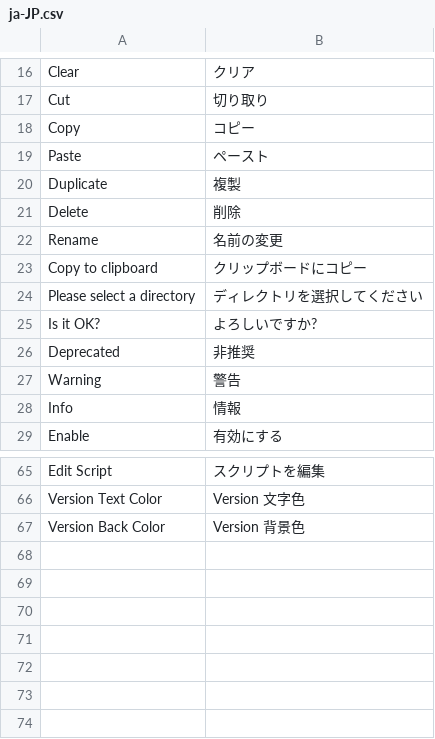
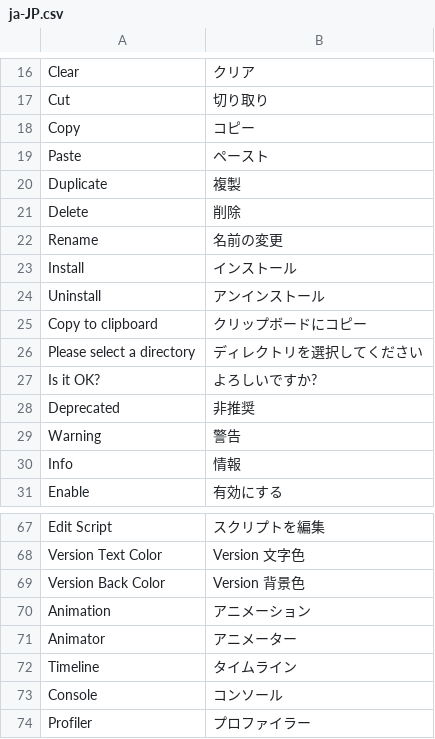
Before and after one commit to hananoki/SharedModule, a CSV file: Localize/ja-JP.csv, drawn as a sheet; only a part is shown, gaps mark what is left out; the diff names each change by its address in the sheet, - before the commit and + after, or states it on an @@ line.

```diff
--- a/Localize/ja-JP.csv
+++ b/Localize/ja-JP.csv
+row 23: Install | インストール
+row 24: Uninstall | アンインストール
+row 70: Animation | アニメーション
+row 71: Animator | アニメーター
+row 72: Timeline | タイムライン
+row 73: Console | コンソール
+row 74: Profiler | プロファイラー
```
Also changed, not shown: Localize/en-US.csv, 17 other files.
